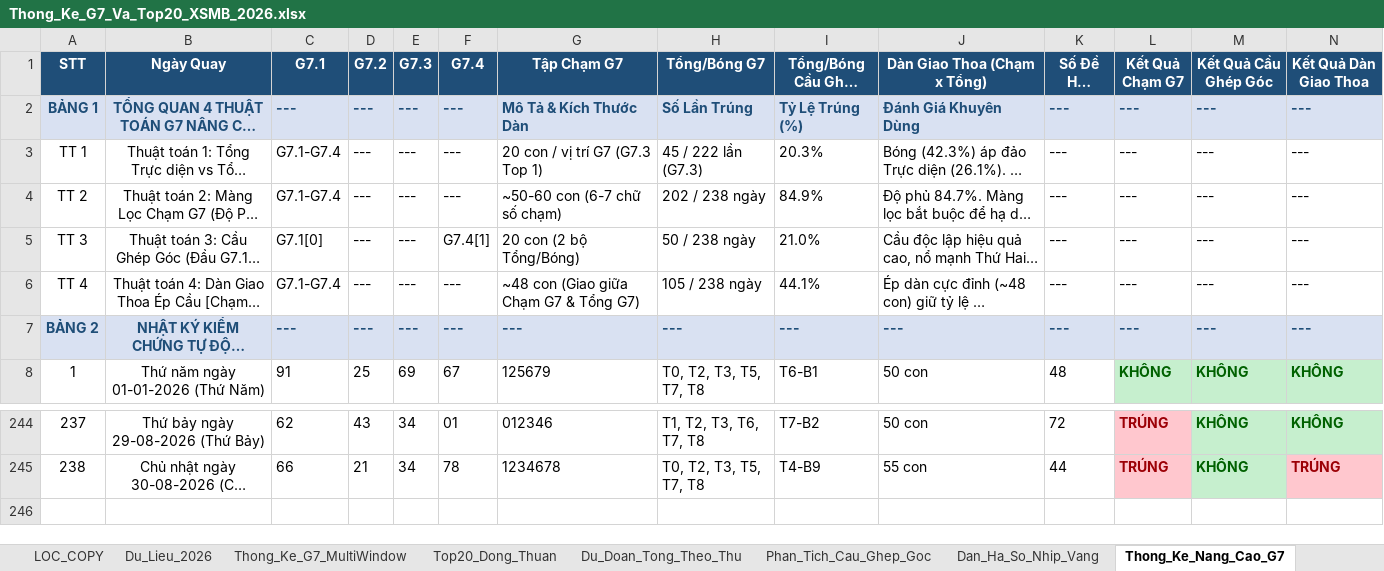
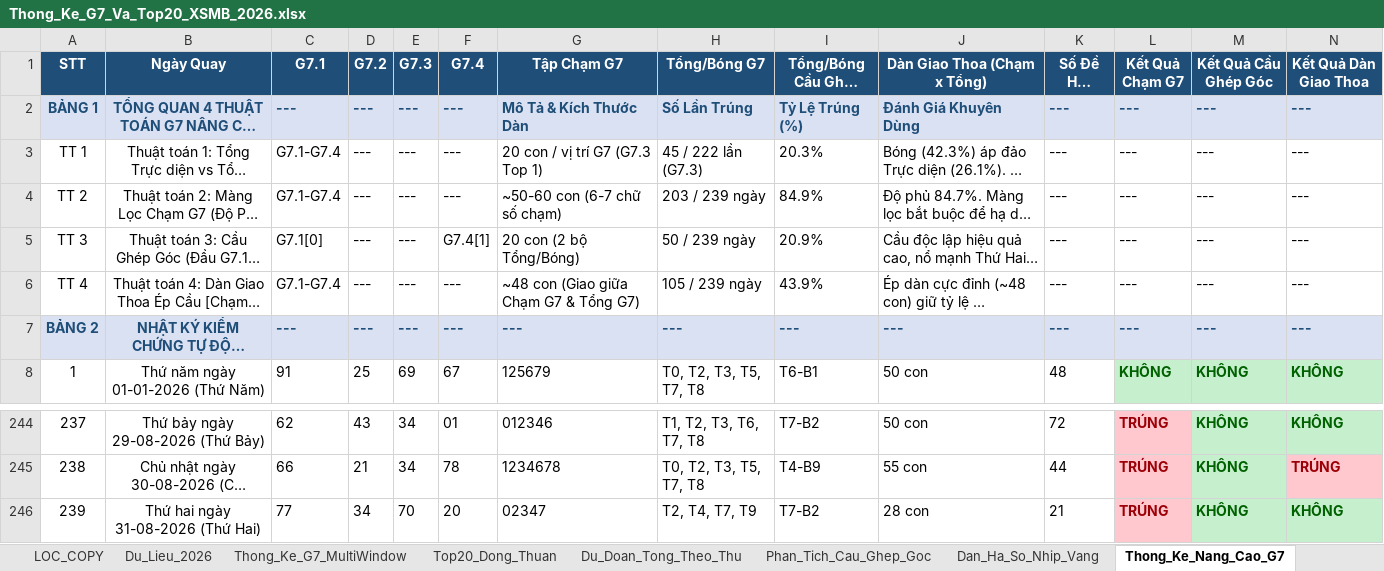
Before and after one commit to happiness2286-dot/67up97, an Excel workbook: Thong_Ke_G7_Va_Top20_XSMB_2026.xlsx, sheet Thong_Ke_Nang_Cao_G7, drawn as a sheet; only a part is shown, gaps mark what is left out; long unchanged cells end in …; values as stored, in another font and other column widths than the file's, no borders; rows hold the shown columns only; the diff names each change by its address in the sheet, - before the commit and + after, or states it on an @@ line.

```diff
--- a/Thong_Ke_G7_Va_Top20_XSMB_2026.xlsx (sheet Thong_Ke_Nang_Cao_G7)
+++ b/Thong_Ke_G7_Va_Top20_XSMB_2026.xlsx (sheet Thong_Ke_Nang_Cao_G7)
-H4 (Tổng/Bóng G7): 202 / 238 ngày
+H4 (Tổng/Bóng G7): 203 / 239 ngày
-H5 (Tổng/Bóng G7): 50 / 238 ngày
+H5 (Tổng/Bóng G7): 50 / 239 ngày
-I5 (Tổng/Bóng Cầu Ghép Góc): 21.0%
+I5 (Tổng/Bóng Cầu Ghép Góc): 20.9%
-H6 (Tổng/Bóng G7): 105 / 238 ngày
+H6 (Tổng/Bóng G7): 105 / 239 ngày
-I6 (Tổng/Bóng Cầu Ghép Góc): 44.1%
+I6 (Tổng/Bóng Cầu Ghép Góc): 43.9%
+row 246: 239 | Thứ hai ngày 31-08-2026 (Thứ Hai) | 77 | 34 | 70 | 20 | 02347 | T2, T4, T7, T9 | T7-B2 | 28 con | 21 | TRÚNG | KHÔNG | KHÔNG
```
Also changed, not shown: sheet Top20_Dong_Thuan, sheet Lich_Su_Nuoi_Khung_3Ngay, sheet Dan_Ha_So_Nhip_Vang, sheet Du_Lieu_2026, sheet Thong_Ke_G7_MultiWindow, sheet Du_Doan_Tong_Theo_Thu, 2 more sheets, 2 other files.
